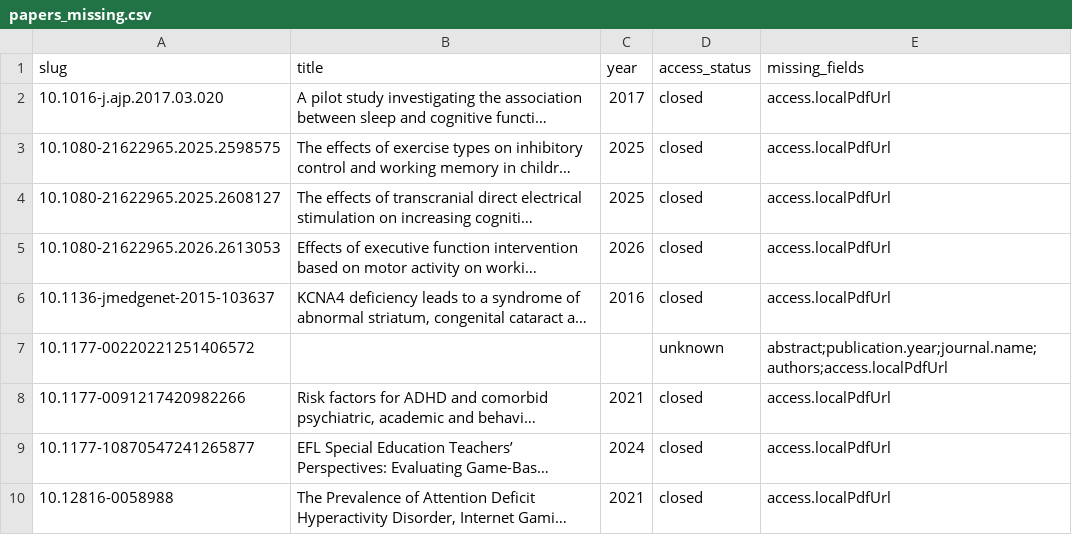
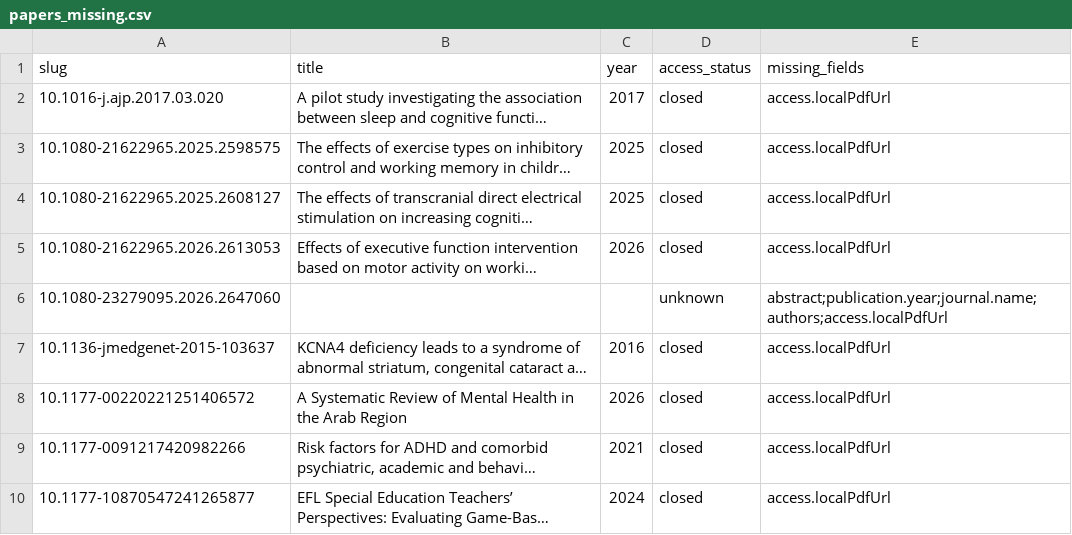
Before and after one commit to Saudi-ADHD-Society/res.adhd.org.sa-concept, a CSV file: audit/papers_missing.csv, drawn as a sheet; only a part is shown; the shorter side is filled out with more unchanged rows; long unchanged cells end in …; addresses are those after the commit; the diff names each change by its address in the sheet, - before the commit and + after, or states it on an @@ line.

Commit message:
Added 1 paper

```diff
--- a/audit/papers_missing.csv
+++ b/audit/papers_missing.csv
+row 6: 10.1080-23279095.2026.2647060 |  |  | unknown | abstract;publication.year;journal.name;authors;access.localPdfUrl
-B8 (title): (empty)
+B8 (title): A Systematic Review of Mental Health in the Arab Region
-C8 (year): (empty)
+C8 (year): 2026
-D8 (access_status): unknown
+D8 (access_status): closed
-E8 (missing_fields): abstract;publication.year;journal.name;authors;access.localPdfUrl
+E8 (missing_fields): access.localPdfUrl
```
Also changed, not shown: 4 other files.
